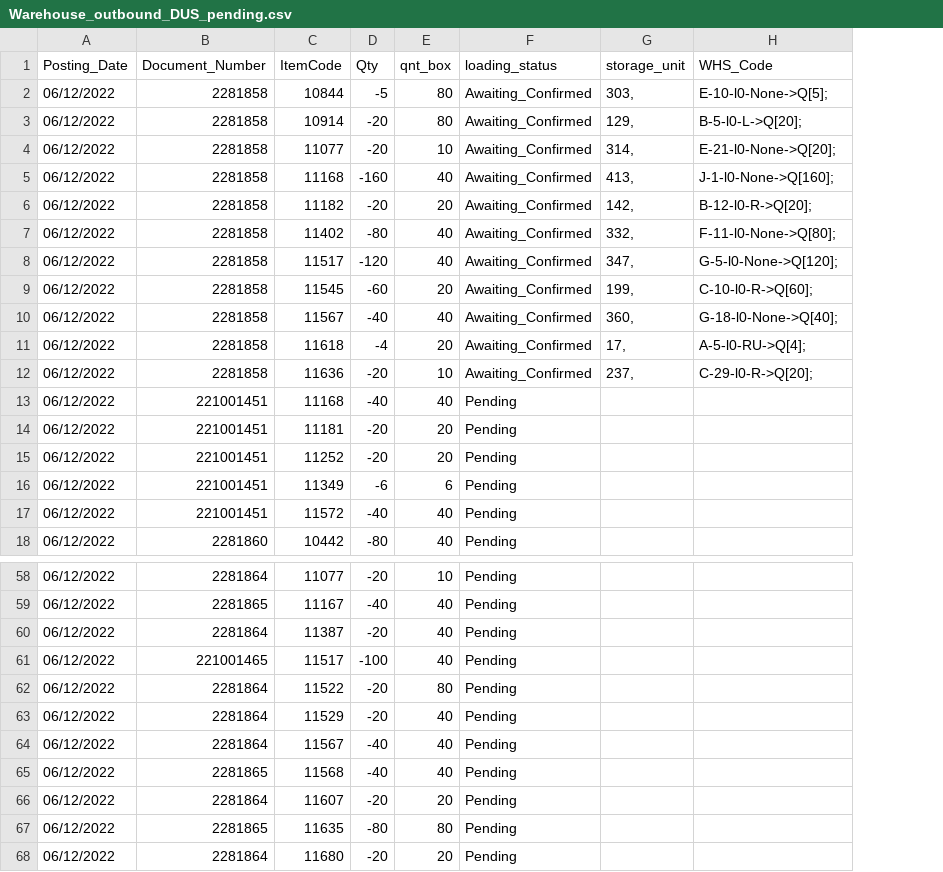
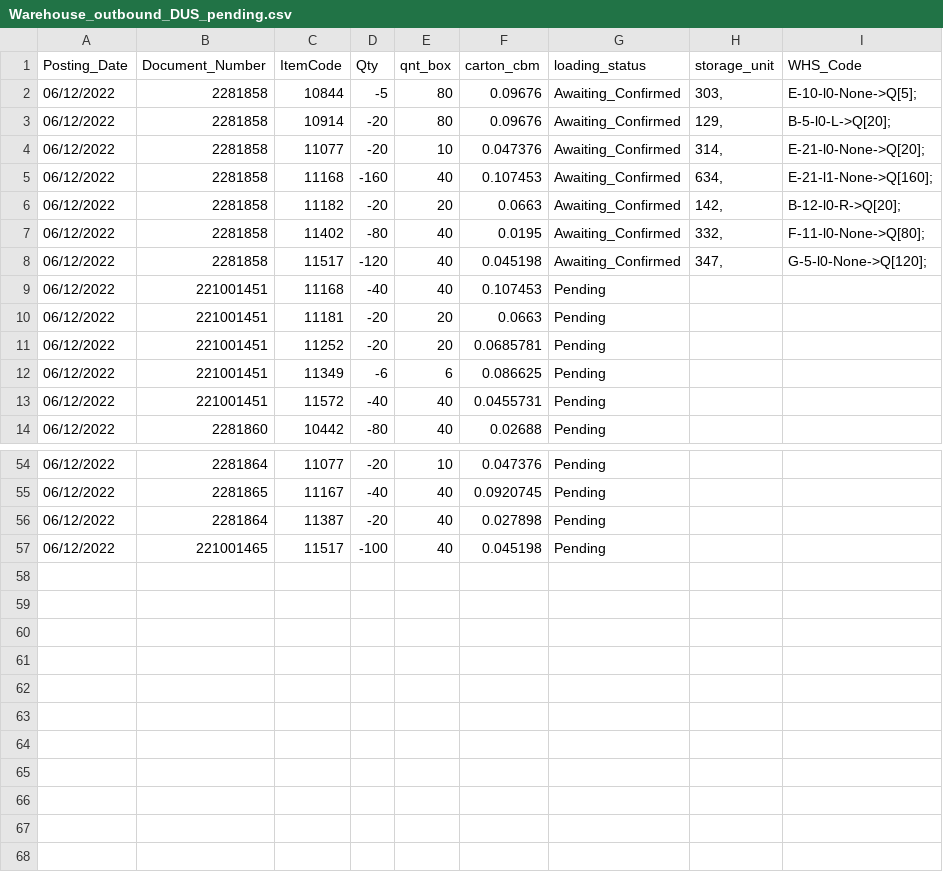
Before and after one commit to TanLeSi/CV, a CSV file: assets/data_source/Warehouse_outbound_DUS_pending.csv, drawn as a sheet; only a part is shown, gaps mark what is left out; removed rows and columns are numbered as before the commit, all else as after; the diff names each change by its address in the sheet, - before the commit and + after, or states it on an @@ line.

Commit message:
update assign_outbound

```diff
--- a/assets/data_source/Warehouse_outbound_DUS_pending.csv
+++ b/assets/data_source/Warehouse_outbound_DUS_pending.csv
+column F (carton_cbm), rows 2-14: 0.09676 | 0.09676 | 0.047376 | 0.107453 | 0.0663 | 0.0195 | 0.045198 | 0.107453 | 0.0663 | 0.0685781 | 0.086625 | 0.0455731 | 0.02688; rows 54-57: 0.047376 | 0.0920745 | 0.027898 | 0.045198
-H5 (storage_unit): 413,
+H5 (storage_unit): 634,
-I5 (WHS_Code): J-1-l0-None->Q[160];
+I5 (WHS_Code): E-21-l1-None->Q[160];
-row 9: 06/12/2022 | 2281858 | 11545 | -60 | 20 | Awaiting_Confirmed | 199, | C-10-l0-R->Q[60];
-row 10: 06/12/2022 | 2281858 | 11567 | -40 | 40 | Awaiting_Confirmed | 360, | G-18-l0-None->Q[40];
-row 11: 06/12/2022 | 2281858 | 11618 | -4 | 20 | Awaiting_Confirmed | 17, | A-5-l0-RU->Q[4];
-row 12: 06/12/2022 | 2281858 | 11636 | -20 | 10 | Awaiting_Confirmed | 237, | C-29-l0-R->Q[20];
-row 62: 06/12/2022 | 2281864 | 11522 | -20 | 80 | Pending
-row 63: 06/12/2022 | 2281864 | 11529 | -20 | 40 | Pending
-row 64: 06/12/2022 | 2281864 | 11567 | -40 | 40 | Pending
-row 65: 06/12/2022 | 2281865 | 11568 | -40 | 40 | Pending
-row 66: 06/12/2022 | 2281864 | 11607 | -20 | 20 | Pending
-row 67: 06/12/2022 | 2281865 | 11635 | -80 | 80 | Pending
-row 68: 06/12/2022 | 2281864 | 11680 | -20 | 20 | Pending
```
Also changed, not shown: 8 other files.
